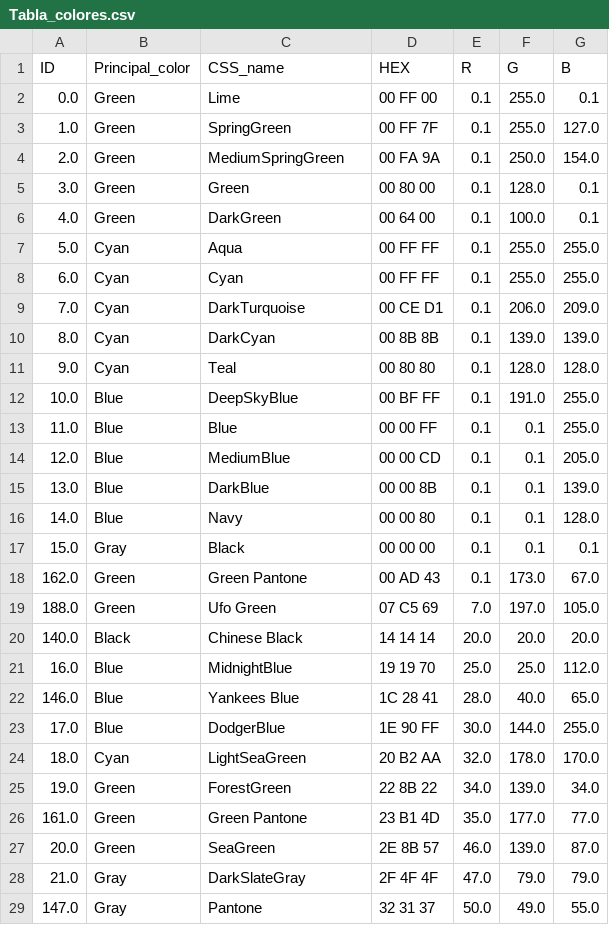
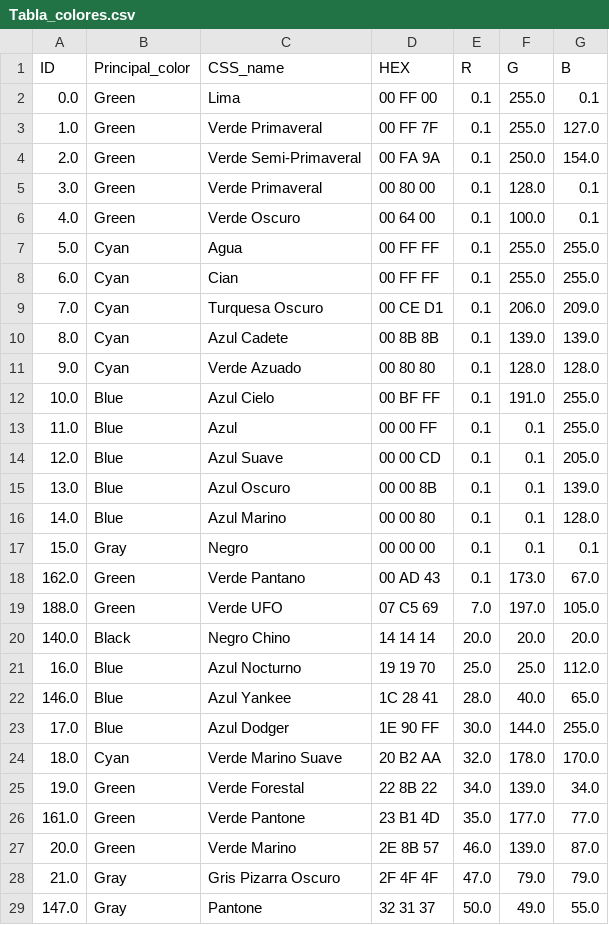
Before and after one commit to impatrq/ojo_de_van_gogh, a CSV file: la_caja_impresionista/Python_raspberry/detector_colores_query/Tabla_colores.csv, drawn as a sheet; only a part is shown; the diff covers the shown part only; the diff names each change by its address in the sheet, - before the commit and + after, or states it on an @@ line.

Commit message:
Update Tabla_colores.csv
Se tradujo la base de datos del color al idioma español, con la finalidad de ahorrarle al script la funcion de traduccion (TextBlob).

```diff
--- a/la_caja_impresionista/Python_raspberry/detector_colores_query/Tabla_colores.csv
+++ b/la_caja_impresionista/Python_raspberry/detector_colores_query/Tabla_colores.csv
-C2 (CSS_name): Lime
+C2 (CSS_name): Lima
-C3 (CSS_name): SpringGreen
+C3 (CSS_name): Verde Primaveral
-C4 (CSS_name): MediumSpringGreen
+C4 (CSS_name): Verde Semi-Primaveral
-C5 (CSS_name): Green
+C5 (CSS_name): Verde Primaveral
-C6 (CSS_name): DarkGreen
+C6 (CSS_name): Verde Oscuro
-C7 (CSS_name): Aqua
+C7 (CSS_name): Agua
-C8 (CSS_name): Cyan
+C8 (CSS_name): Cian
-C9 (CSS_name): DarkTurquoise
+C9 (CSS_name): Turquesa Oscuro
-C10 (CSS_name): DarkCyan
+C10 (CSS_name): Azul Cadete
-C11 (CSS_name): Teal
+C11 (CSS_name): Verde Azuado
-C12 (CSS_name): DeepSkyBlue
+C12 (CSS_name): Azul Cielo
-C13 (CSS_name): Blue
+C13 (CSS_name): Azul
-C14 (CSS_name): MediumBlue
+C14 (CSS_name): Azul Suave
-C15 (CSS_name): DarkBlue
+C15 (CSS_name): Azul Oscuro
-C16 (CSS_name): Navy
+C16 (CSS_name): Azul Marino
-C17 (CSS_name): Black
+C17 (CSS_name): Negro
-C18 (CSS_name): Green Pantone
+C18 (CSS_name): Verde Pantano
-C19 (CSS_name): Ufo Green
+C19 (CSS_name): Verde UFO
-C20 (CSS_name): Chinese Black
+C20 (CSS_name): Negro Chino
-C21 (CSS_name): MidnightBlue
+C21 (CSS_name): Azul Nocturno
-C22 (CSS_name): Yankees Blue
+C22 (CSS_name): Azul Yankee
-C23 (CSS_name): DodgerBlue
+C23 (CSS_name): Azul Dodger
-C24 (CSS_name): LightSeaGreen
+C24 (CSS_name): Verde Marino Suave
-C25 (CSS_name): ForestGreen
+C25 (CSS_name): Verde Forestal
-C26 (CSS_name): Green Pantone
+C26 (CSS_name): Verde Pantone
-C27 (CSS_name): SeaGreen
+C27 (CSS_name): Verde Marino
-C28 (CSS_name): DarkSlateGray
+C28 (CSS_name): Gris Pizarra Oscuro
```
Also changed, not shown: 163 edited cells elsewhere in this file.
